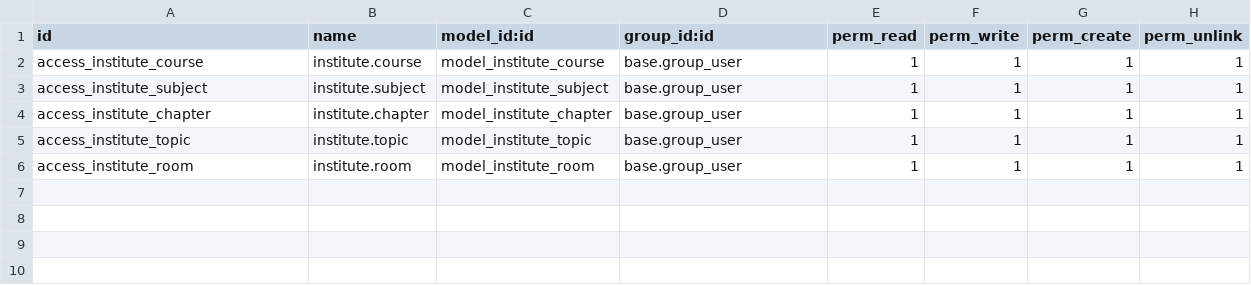
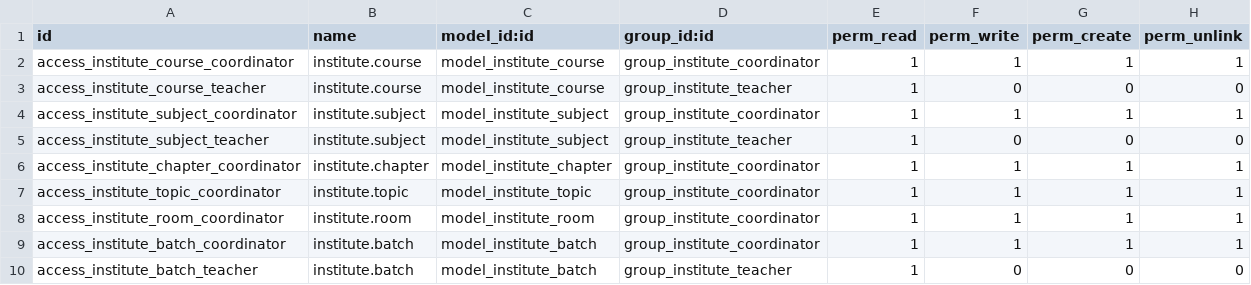
Before and after one commit to SusanMahato/Institute-Management-System, a CSV file: addons/institute_management/security/ir.model.access.csv, drawn as a sheet.

Commit message:
Add RBAC groups and Batch model

```diff
--- a/addons/institute_management/security/ir.model.access.csv
+++ b/addons/institute_management/security/ir.model.access.csv
@@ -1,6 +1,10 @@
 id,name,model_id:id,group_id:id,perm_read,perm_write,perm_create,perm_unlink
-access_institute_course,institute.course,model_institute_course,base.group_user,1,1,1,1
-access_institute_subject,institute.subject,model_institute_subject,base.group_user,1,1,1,1
-access_institute_chapter,institute.chapter,model_institute_chapter,base.group_user,1,1,1,1
-access_institute_topic,institute.topic,model_institute_topic,base.group_user,1,1,1,1
-access_institute_room,institute.room,model_institute_room,base.group_user,1,1,1,1
+access_institute_course_coordinator,institute.course,model_institute_course,group_institute_coordinator,1,1,1,1
+access_institute_course_teacher,institute.course,model_institute_course,group_institute_teacher,1,0,0,0
+access_institute_subject_coordinator,institute.subject,model_institute_subject,group_institute_coordinator,1,1,1,1
+access_institute_subject_teacher,institute.subject,model_institute_subject,group_institute_teacher,1,0,0,0
+access_institute_chapter_coordinator,institute.chapter,model_institute_chapter,group_institute_coordinator,1,1,1,1
+access_institute_topic_coordinator,institute.topic,model_institute_topic,group_institute_coordinator,1,1,1,1
+access_institute_room_coordinator,institute.room,model_institute_room,group_institute_coordinator,1,1,1,1
+access_institute_batch_coordinator,institute.batch,model_institute_batch,group_institute_coordinator,1,1,1,1
+access_institute_batch_teacher,institute.batch,model_institute_batch,group_institute_teacher,1,0,0,0
```
Also changed, not shown: 5 other files.
